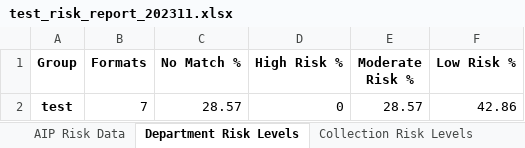
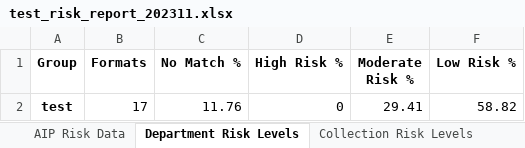
Before and after one commit to uga-libraries/format-report, an Excel workbook: documentation/example_dept_report/test_risk_report_202311.xlsx, sheet Department Risk Levels, drawn as a sheet; values as stored, in another font and other column widths than the file's, no borders; the diff names each change by its address in the sheet, - before the commit and + after, or states it on an @@ line.

```diff
--- a/documentation/example_dept_report/test_risk_report_202311.xlsx (sheet Department Risk Levels)
+++ b/documentation/example_dept_report/test_risk_report_202311.xlsx (sheet Department Risk Levels)
-B2 (Formats): 7
+B2 (Formats): 17
-C2 (No Match %): 28.57
+C2 (No Match %): 11.76
-E2 (Moderate Risk %): 28.57
+E2 (Moderate Risk %): 29.41
-F2 (Low Risk %): 42.86
+F2 (Low Risk %): 58.82
```
Also changed, not shown: sheet Formats, sheet AIP Risk Data, sheet AIP Risk Levels, sheet Collection Risk Levels, 1 other file.
